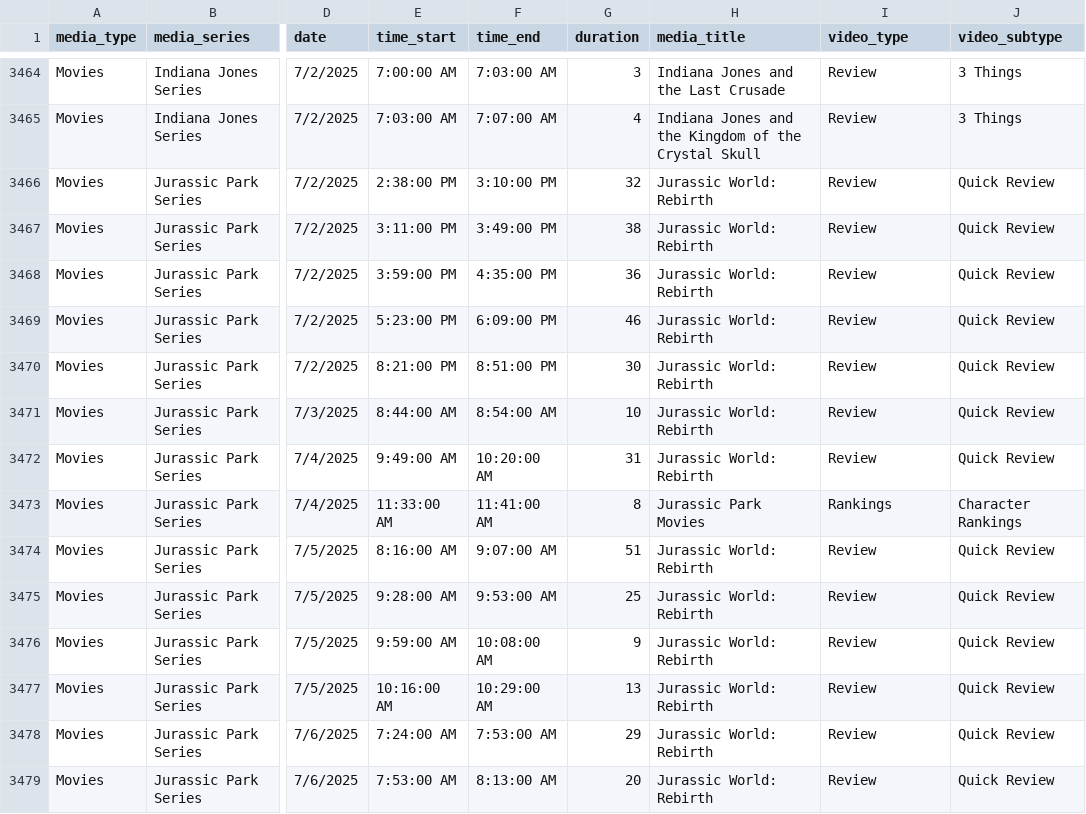
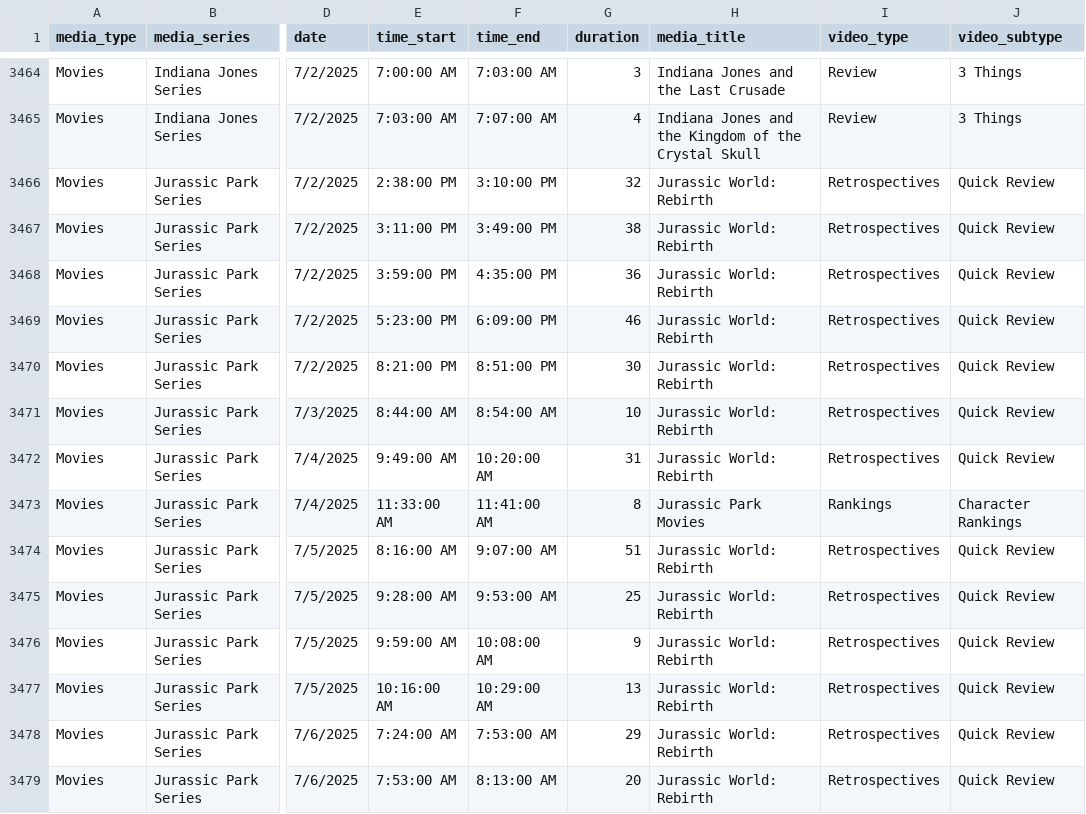
Before and after one commit to Chandru7794/Chandru-Personal-Projects, a CSV file: data/Workload.csv, drawn as a sheet; only a part is shown, gaps mark what is left out; the diff covers the shown part only; the diff names each change by its address in the sheet, - before the commit and + after, or states it on an @@ line.

```diff
--- a/data/Workload.csv
+++ b/data/Workload.csv
-I3466:I3472 (video_type): Review
+I3466:I3472 (video_type): Retrospectives
-I3474:I3479 (video_type): Review
+I3474:I3479 (video_type): Retrospectives
```
Also changed, not shown: 3 added rows and 13 edited cells elsewhere in this file, transform/seed/video_labels.csv, 9 other files.
